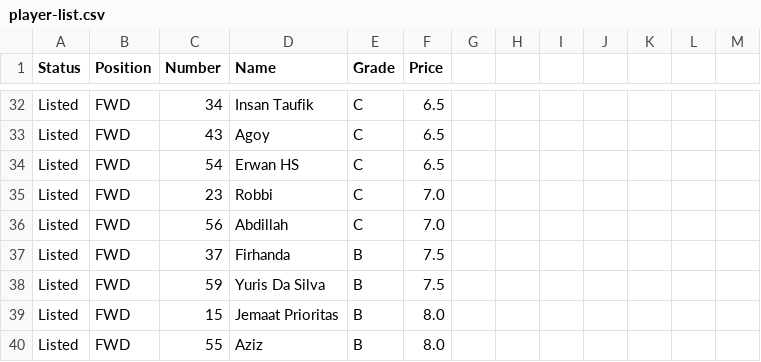
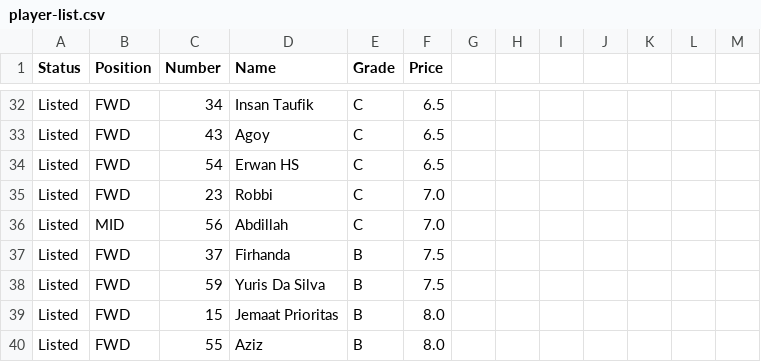
Before and after one commit to darfattt/expose-bb4-fantasy-draft-app, a CSV file: public/player-list.csv, drawn as a sheet; only a part is shown, gaps mark what is left out.

Commit message:
update player pics nd move abdillah

```diff
--- a/public/player-list.csv
+++ b/public/player-list.csv
@@ -35,3 +35,3 @@ Listed,FWD,54,Erwan HS,C,6.5,,,,,,,
 Listed,FWD,23,Robbi,C,7.0,,,,,,,
-Listed,FWD,56,Abdillah,C,7.0,,,,,,,
+Listed,MID,56,Abdillah,C,7.0,,,,,,,
 Listed,FWD,37,Firhanda,B,7.5,,,,,,,
```
Also changed, not shown: 9 other files.
